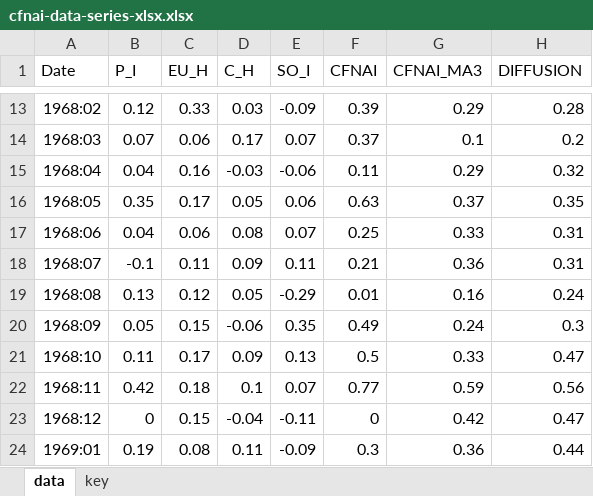
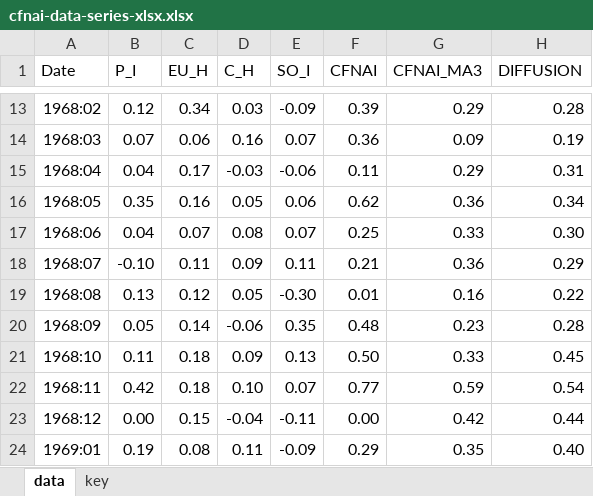
Before and after one commit to obsessedquant/Economic_Indicators, an Excel workbook: Inputs/cfnai-data-series-xlsx.xlsx, sheet data, drawn as a sheet; only a part is shown, gaps mark what is left out; values as stored, in another font and other column widths than the file's, no borders; the diff covers the shown part only; the diff names each change by its address in the sheet, - before the commit and + after, or states it on an @@ line.

```diff
--- a/Inputs/cfnai-data-series-xlsx.xlsx (sheet data)
+++ b/Inputs/cfnai-data-series-xlsx.xlsx (sheet data)
-C13 (EU_H): 0.33
+C13 (EU_H): 0.34
-D14 (C_H): 0.17
+D14 (C_H): 0.16
-F14 (CFNAI): 0.37
+F14 (CFNAI): 0.36
-G14 (CFNAI_MA3): 0.1
+G14 (CFNAI_MA3): 0.09
-H14 (DIFFUSION): 0.2
+H14 (DIFFUSION): 0.19
-C15 (EU_H): 0.16
+C15 (EU_H): 0.17
-H15 (DIFFUSION): 0.32
+H15 (DIFFUSION): 0.31
-C16 (EU_H): 0.17
+C16 (EU_H): 0.16
-F16 (CFNAI): 0.63
+F16 (CFNAI): 0.62
-G16 (CFNAI_MA3): 0.37
+G16 (CFNAI_MA3): 0.36
-H16 (DIFFUSION): 0.35
+H16 (DIFFUSION): 0.34
-C17 (EU_H): 0.06
+C17 (EU_H): 0.07
-H17 (DIFFUSION): 0.31
+H17 (DIFFUSION): 0.30
-B18 (P_I): -0.1
+B18 (P_I): -0.10
-H18 (DIFFUSION): 0.31
+H18 (DIFFUSION): 0.29
-E19 (SO_I): -0.29
+E19 (SO_I): -0.30
-H19 (DIFFUSION): 0.24
+H19 (DIFFUSION): 0.22
-C20 (EU_H): 0.15
+C20 (EU_H): 0.14
-F20 (CFNAI): 0.49
+F20 (CFNAI): 0.48
-G20 (CFNAI_MA3): 0.24
+G20 (CFNAI_MA3): 0.23
-H20 (DIFFUSION): 0.3
+H20 (DIFFUSION): 0.28
-C21 (EU_H): 0.17
+C21 (EU_H): 0.18
-F21 (CFNAI): 0.5
+F21 (CFNAI): 0.50
-H21 (DIFFUSION): 0.47
+H21 (DIFFUSION): 0.45
-D22 (C_H): 0.1
+D22 (C_H): 0.10
-H22 (DIFFUSION): 0.56
+H22 (DIFFUSION): 0.54
-B23 (P_I): 0
+B23 (P_I): 0.00
-F23 (CFNAI): 0
+F23 (CFNAI): 0.00
-H23 (DIFFUSION): 0.47
+H23 (DIFFUSION): 0.44
-F24 (CFNAI): 0.3
+F24 (CFNAI): 0.29
-G24 (CFNAI_MA3): 0.36
+G24 (CFNAI_MA3): 0.35
-H24 (DIFFUSION): 0.44
+H24 (DIFFUSION): 0.40
```
Also changed, not shown: 7 added rows and 1877 edited cells elsewhere in this sheet, 4 other files.
